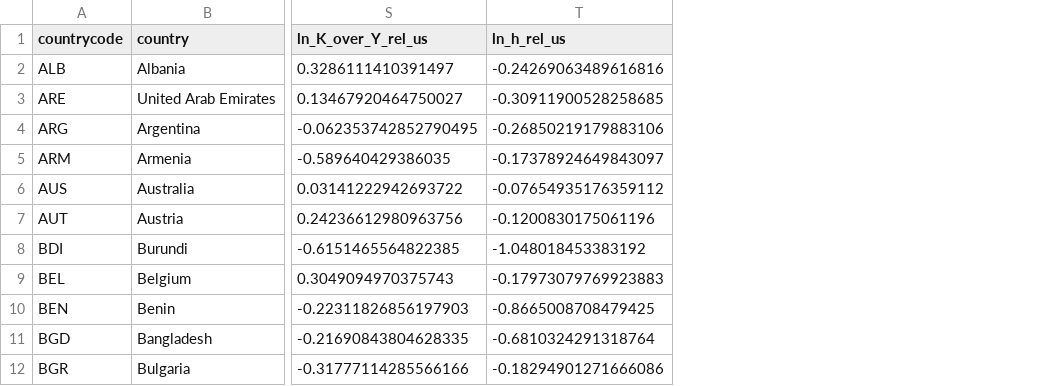
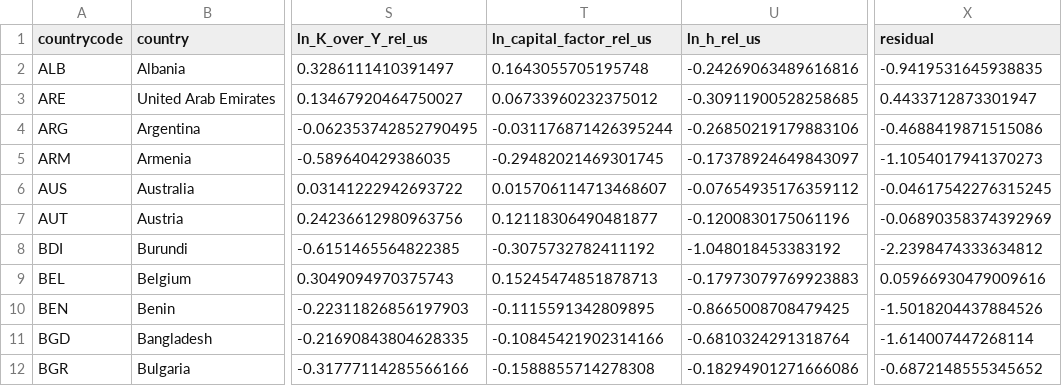
Before and after one commit to juanmalunatic/MacroDev, a CSV file: solved/p6/code/output/p6_p4_item_a_country_level.csv, drawn as a sheet; only a part is shown, gaps mark what is left out; the diff names each change by its address in the sheet, - before the commit and + after, or states it on an @@ line.

```diff
--- a/solved/p6/code/output/p6_p4_item_a_country_level.csv
+++ b/solved/p6/code/output/p6_p4_item_a_country_level.csv
+column T (ln_capital_factor_rel_us), rows 2-12: 0.1643055705195748 | 0.06733960232375012 | -0.031176871426395244 | -0.29482021469301745 | 0.015706114713468607 | 0.12118306490481877 | -0.3075732782411192 | 0.15245474851878713 | -0.1115591342809895 | -0.10845421902314166 | -0.1588855714278308
+column X (residual), rows 2-12: -0.9419531645938835 | 0.4433712873301947 | -0.4688419871515086 | -1.1054017941370273 | -0.04617542276315245 | -0.06890358374392969 | -2.2398474333634812 | 0.05966930479009616 | -1.5018204437884526 | -1.614007447268114 | -0.6872148555345652
```
Also changed, not shown: 5 other files.
